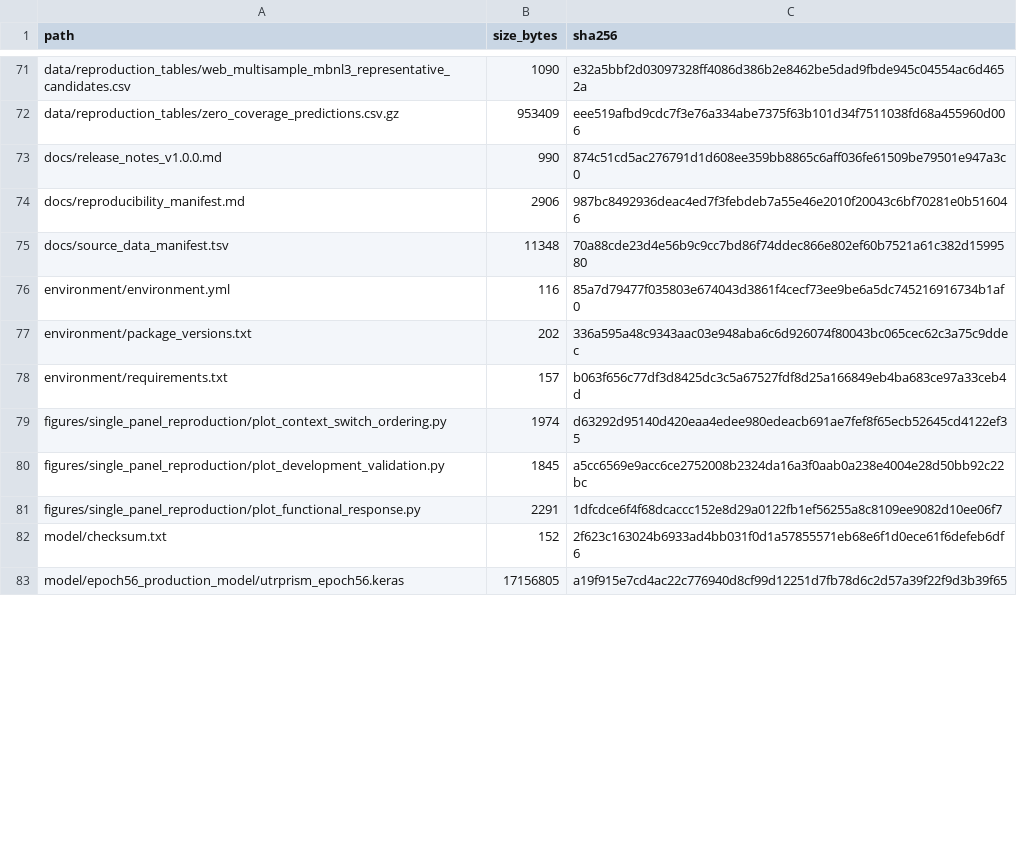
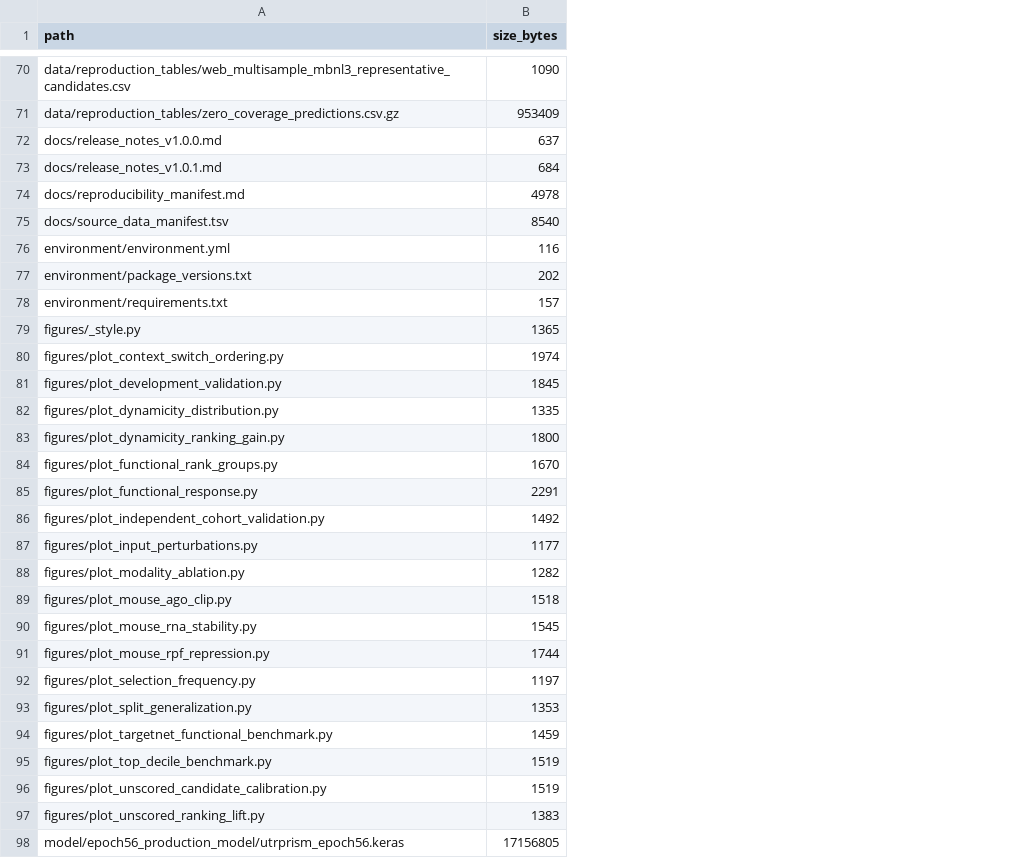
Before and after one commit to ZhaoQinLab/UTRPRISM, a TSV file: docs/release_file_inventory.tsv, drawn as a sheet; only a part is shown, gaps mark what is left out; removed rows and columns are numbered as before the commit, all else as after; the diff covers the shown part only; the diff names each change by its address in the sheet, - before the commit and + after, or states it on an @@ line.

```diff
--- a/docs/release_file_inventory.tsv
+++ b/docs/release_file_inventory.tsv
-column C (sha256), rows 71-81: e32a5bbf2d03097328ff4086d386b2e8462be5dad9fbde945c04554ac6d4652a | eee519afbd9cdc7f3e76a334abe7375f63b101d34f7511038fd68a455960d006 | 874c51cd5ac276791d1d608ee359bb8865c6aff036fe61509be79501e947a3c0 | 987bc8492936deac4ed7f3febdeb7a55e46e2010f20043c6bf70281e0b516046 | 70a88cde23d4e56b9c9cc7bd86f74ddec866e802ef60b7521a61c382d1599580 | 85a7d79477f035803e674043d3861f4cecf73ee9be6a5dc745216916734b1af0 | 336a595a48c9343aac03e948aba6c6d926074f80043bc065cec62c3a75c9ddec | b063f656c77df3d8425dc3c5a67527fdf8d25a166849eb4ba683ce97a33ceb4d | d63292d95140d420eaa4edee980edeacb691ae7fef8f65ecb52645cd4122ef35 | a5cc6569e9acc6ce2752008b2324da16a3f0aab0a238e4004e28d50bb92c22bc | 1dfcdce6f4f68dcaccc152e8d29a0122fb1ef56255a8c8109ee9082d10ee06f7; row 83: a19f915e7cd4ac22c776940d8cf99d12251d7fb78d6c2d57a39f22f9d3b39f65
-B72 (size_bytes): 990
+B72 (size_bytes): 637
+row 73: docs/release_notes_v1.0.1.md | 684
-B74 (size_bytes): 2906
+B74 (size_bytes): 4978
-B75 (size_bytes): 11348
+B75 (size_bytes): 8540
+row 79: figures/_style.py | 1365
-A80 (path): figures/single_panel_reproduction/plot_context_switch_ordering.py
+A80 (path): figures/plot_context_switch_ordering.py
-A81 (path): figures/single_panel_reproduction/plot_development_validation.py
+A81 (path): figures/plot_development_validation.py
+row 82: figures/plot_dynamicity_distribution.py | 1335
+row 83: figures/plot_dynamicity_ranking_gain.py | 1800
+row 84: figures/plot_functional_rank_groups.py | 1670
-A85 (path): figures/single_panel_reproduction/plot_functional_response.py
+A85 (path): figures/plot_functional_response.py
-row 82: model/checksum.txt | 152 | 2f623c163024b6933ad4bb031f0d1a57855571eb68e6f1d0ece61f6defeb6df6
+row 86: figures/plot_independent_cohort_validation.py | 1492
+row 87: figures/plot_input_perturbations.py | 1177
+row 88: figures/plot_modality_ablation.py | 1282
+row 89: figures/plot_mouse_ago_clip.py | 1518
+row 90: figures/plot_mouse_rna_stability.py | 1545
+row 91: figures/plot_mouse_rpf_repression.py | 1744
+row 92: figures/plot_selection_frequency.py | 1197
+row 93: figures/plot_split_generalization.py | 1353
+row 94: figures/plot_targetnet_functional_benchmark.py | 1459
+row 95: figures/plot_top_decile_benchmark.py | 1519
+row 96: figures/plot_unscored_candidate_calibration.py | 1519
+row 97: figures/plot_unscored_ranking_lift.py | 1383
```
Also changed, not shown: 1 removed row and 5 edited cells elsewhere in this file, data/reproduction_tables/context_switch_threshold_grid.csv, docs/source_data_manifest.tsv, 28 other files.
